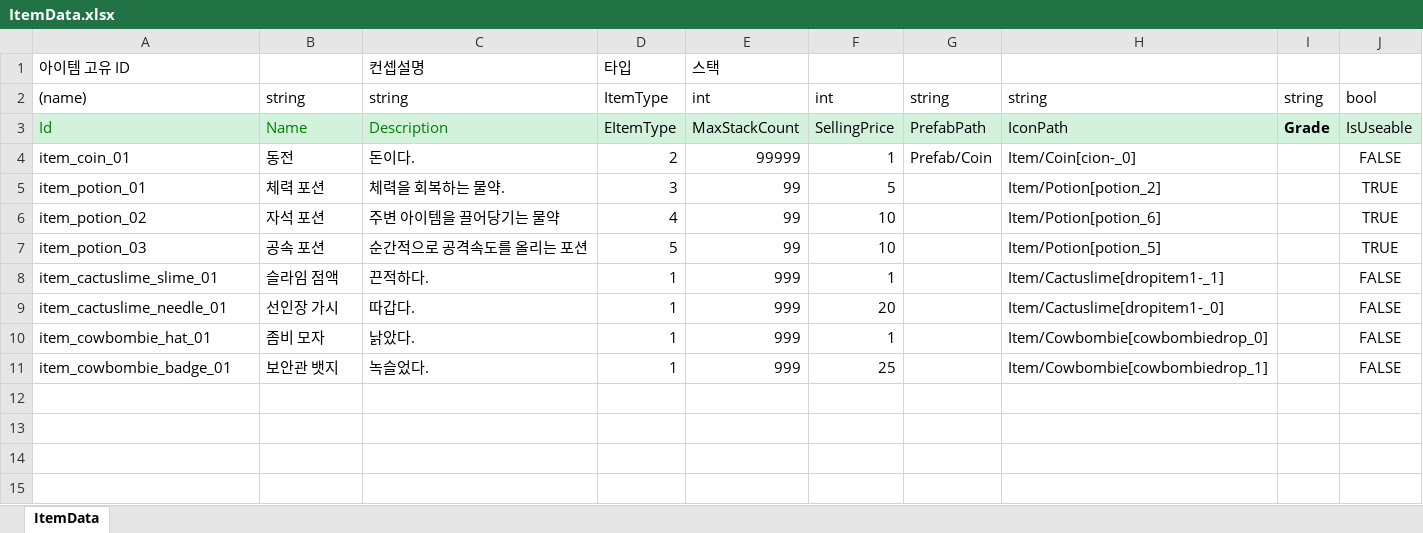
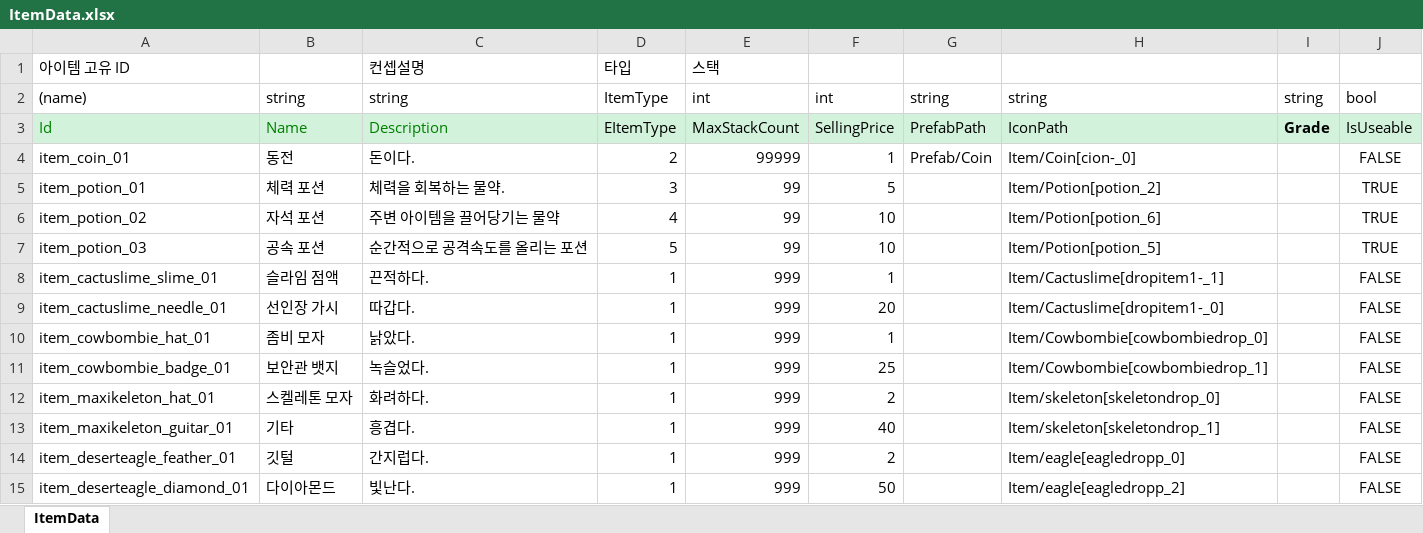
Before and after one commit to dlrhkdgh/2DMainProject, an Excel workbook: JsonConverter/ExcelFiles/ItemData.xlsx, sheet ItemData, drawn as a sheet; values as stored, in another font and other column widths than the file's, no borders; charts and pictures not drawn; the diff names each change by its address in the sheet, - before the commit and + after, or states it on an @@ line.

```diff
--- a/JsonConverter/ExcelFiles/ItemData.xlsx (sheet ItemData)
+++ b/JsonConverter/ExcelFiles/ItemData.xlsx (sheet ItemData)
+row 12: item_maxikeleton_hat_01 | 스켈레톤 모자 | 화려하다. | 1 | 999 | 2 |  | Item/skeleton[skeletondrop_0] |  | FALSE
+row 13: item_maxikeleton_guitar_01 | 기타 | 흥겹다. | 1 | 999 | 40 |  | Item/skeleton[skeletondrop_1] |  | FALSE
+row 14: item_deserteagle_feather_01 | 깃털 | 간지럽다. | 1 | 999 | 2 |  | Item/eagle[eagledropp_0] |  | FALSE
+row 15: item_deserteagle_diamond_01 | 다이아몬드 | 빛난다. | 1 | 999 | 50 |  | Item/eagle[eagledropp_2] |  | FALSE
```
Also changed, not shown: JsonConverter/ExcelFiles/DropTableData.xlsx, JsonConverter/ExcelFiles/MonsterData.xlsx, 49 other files.
